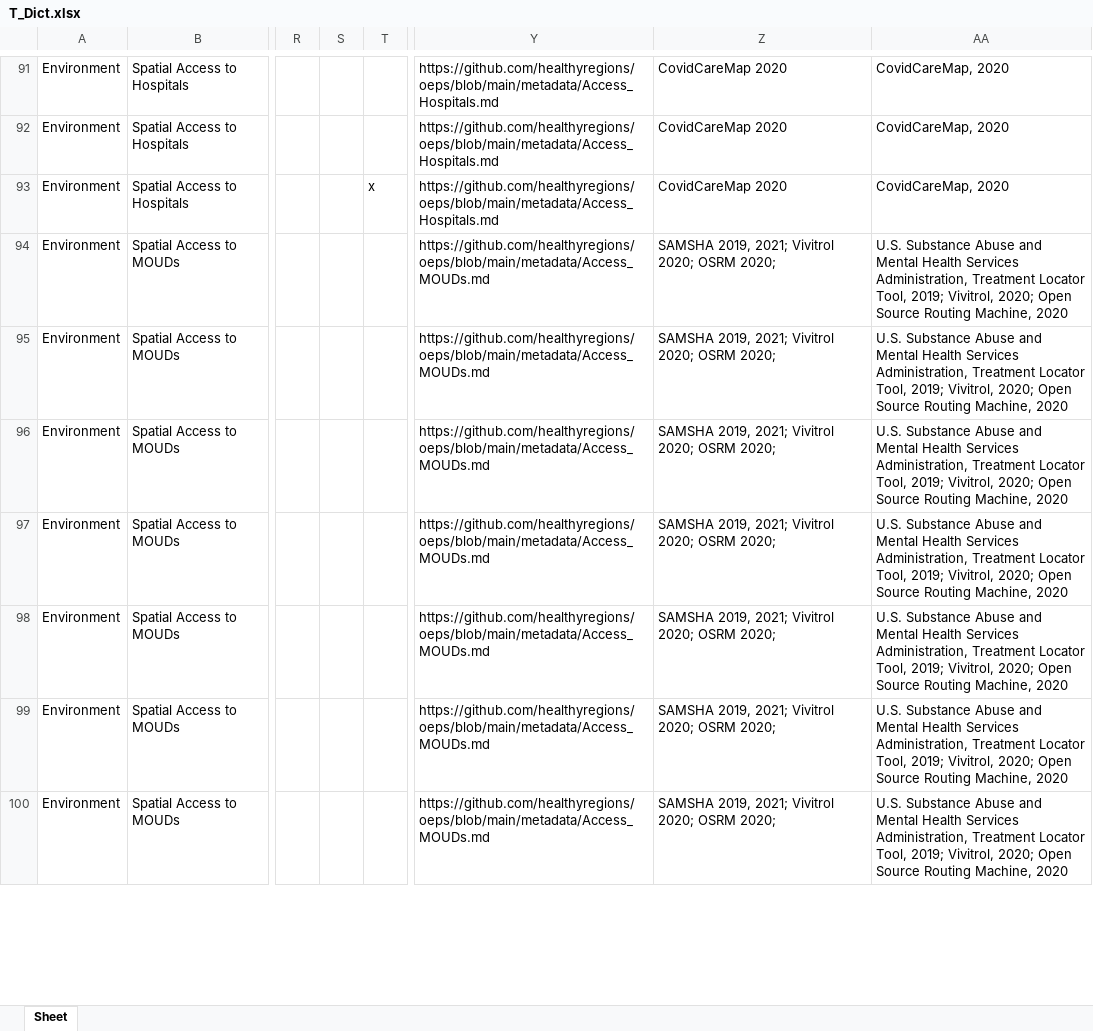
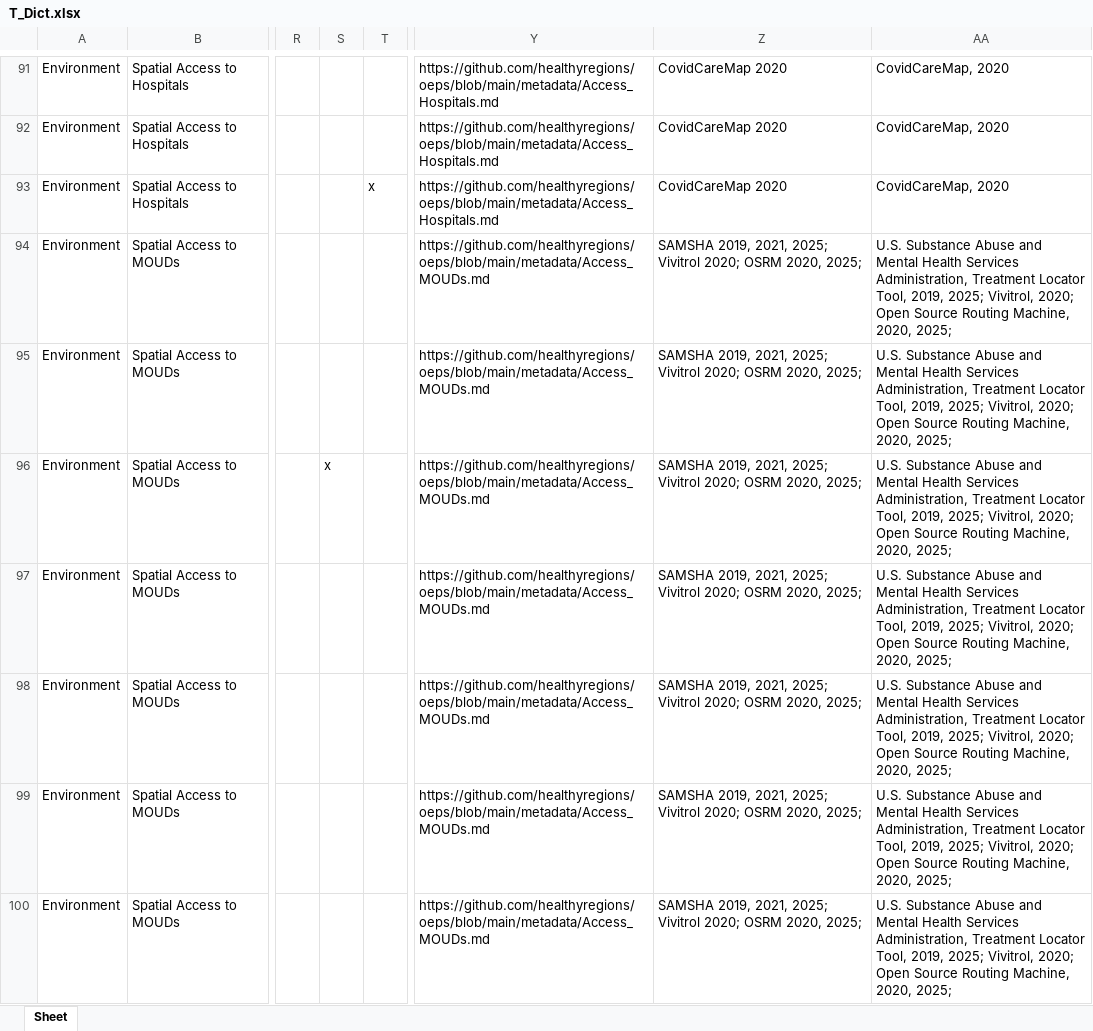
Before and after one commit to healthyregions/oeps, an Excel workbook: docs/src/reference/data-dictionaries/T_Dict.xlsx, sheet Sheet, drawn as a sheet; only a part is shown, gaps mark what is left out; values as stored, in another font and other column widths than the file's, no borders; the diff covers the shown part only; the diff names each change by its address in the sheet, - before the commit and + after, or states it on an @@ line.

```diff
--- a/docs/src/reference/data-dictionaries/T_Dict.xlsx (sheet Sheet)
+++ b/docs/src/reference/data-dictionaries/T_Dict.xlsx (sheet Sheet)
-Z94:Z100: SAMSHA 2019, 2021; Vivitrol 2020; OSRM 2020;
+Z94:Z100: SAMSHA 2019, 2021, 2025; Vivitrol 2020; OSRM 2020, 2025;
-AA94:AA100: …Locator Tool, 2019; Vivitrol, 2020; Open Source Routing Machine, 2020
+AA94:AA100: …Locator Tool, 2019, 2025; Vivitrol, 2020; Open Source Routing Machine, 2020, 2025;
-S96: (empty)
+S96: x
```
Also changed, not shown: 5 added rows and 73 edited cells elsewhere in this sheet, docs/src/reference/data-dictionaries/C_Dict.xlsx, docs/src/reference/data-dictionaries/S_Dict.xlsx, 8 other files.
